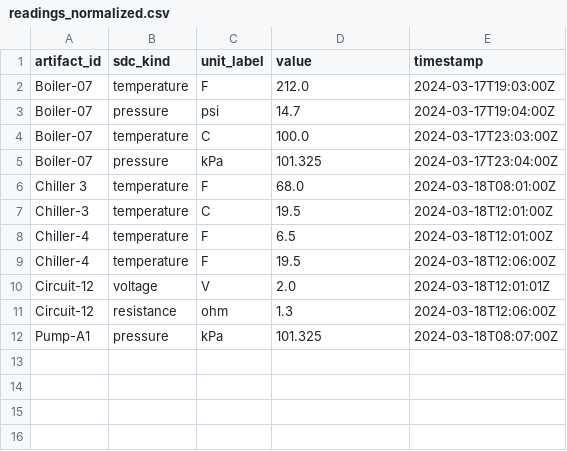
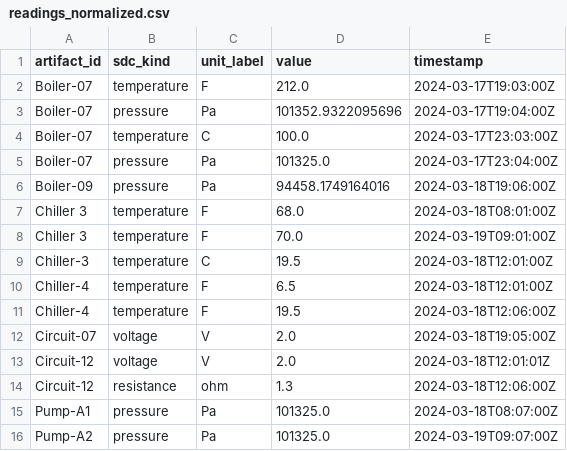
Before and after one commit to kylesadlocha/Ontology-Tradecraft, a CSV file: projects/project-4/assignment/src/data/readings_normalized.csv, drawn as a sheet.

```diff
--- a/projects/project-4/assignment/src/data/readings_normalized.csv
+++ b/projects/project-4/assignment/src/data/readings_normalized.csv
@@ -2,6 +2,8 @@ artifact_id,sdc_kind,unit_label,value,timestamp
 Boiler-07,temperature,F,212.0,2024-03-17T19:03:00Z
-Boiler-07,pressure,psi,14.7,2024-03-17T19:04:00Z
+Boiler-07,pressure,Pa,101352.9322095696,2024-03-17T19:04:00Z
 Boiler-07,temperature,C,100.0,2024-03-17T23:03:00Z
-Boiler-07,pressure,kPa,101.325,2024-03-17T23:04:00Z
+Boiler-07,pressure,Pa,101325.0,2024-03-17T23:04:00Z
+Boiler-09,pressure,Pa,94458.1749164016,2024-03-18T19:06:00Z
 Chiller 3,temperature,F,68.0,2024-03-18T08:01:00Z
+Chiller 3,temperature,F,70.0,2024-03-19T09:01:00Z
 Chiller-3,temperature,C,19.5,2024-03-18T12:01:00Z
@@ -9,4 +11,6 @@ Chiller-4,temperature,F,6.5,2024-03-18T12:01:00Z
 Chiller-4,temperature,F,19.5,2024-03-18T12:06:00Z
+Circuit-07,voltage,V,2.0,2024-03-18T19:05:00Z
 Circuit-12,voltage,V,2.0,2024-03-18T12:01:01Z
 Circuit-12,resistance,ohm,1.3,2024-03-18T12:06:00Z
-Pump-A1,pressure,kPa,101.325,2024-03-18T08:07:00Z
+Pump-A1,pressure,Pa,101325.0,2024-03-18T08:07:00Z
+Pump-A2,pressure,Pa,101325.0,2024-03-19T09:07:00Z
```
Also changed, not shown: 3 other files.
